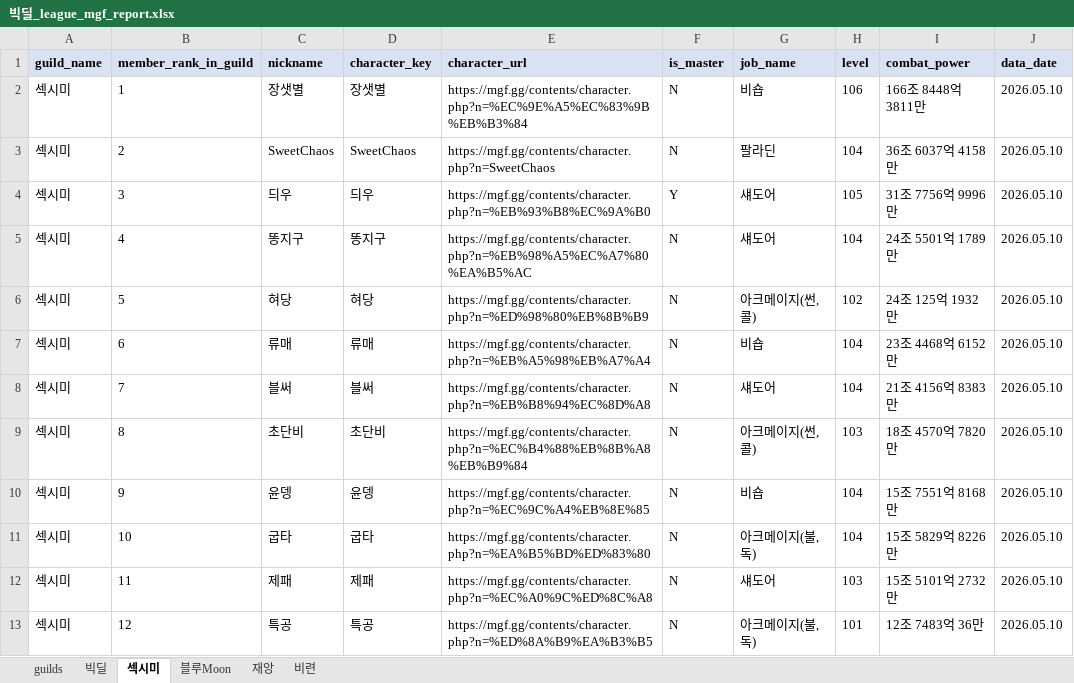
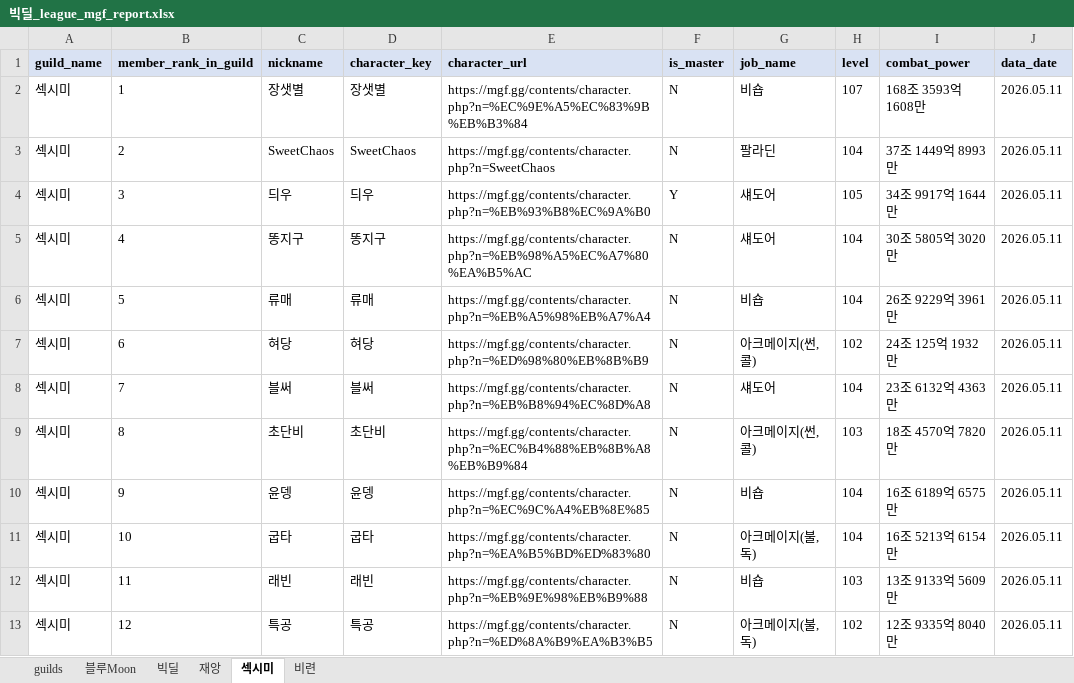
Before and after one commit to pogas/mgf_guild_match, an Excel workbook: reports/빅딜/빅딜_league_mgf_report.xlsx, sheet 섹시미, drawn as a sheet; only a part is shown; values as stored, in another font and other column widths than the file's, no borders; the diff covers the shown part only; the diff names each change by its address in the sheet, - before the commit and + after, or states it on an @@ line.

```diff
--- a/reports/빅딜/빅딜_league_mgf_report.xlsx (sheet 섹시미)
+++ b/reports/빅딜/빅딜_league_mgf_report.xlsx (sheet 섹시미)
@@ sheet tab order changed: guilds | 블루Moon | 빅딜 | 재앙 | 섹시미 | 비련 @@
-H2 (level): 106
+H2 (level): 107
-I2 (combat_power): 166조 8448억 3811만
+I2 (combat_power): 168조 3593억 1608만
-J2:J13 (data_date): 2026.05.10
+J2:J13 (data_date): 2026.05.11
-I3 (combat_power): 36조 6037억 4158만
+I3 (combat_power): 37조 1449억 8993만
-I4 (combat_power): 31조 7756억 9996만
+I4 (combat_power): 34조 9917억 1644만
-I5 (combat_power): 24조 5501억 1789만
+I5 (combat_power): 30조 5805억 3020만
-C6 (nickname): 혀당
+C6 (nickname): 류매
-D6 (character_key): 혀당
+D6 (character_key): 류매
-E6 (character_url): https://mgf.gg/contents/character.php?n=%ED%98%80%EB%8B%B9
+E6 (character_url): https://mgf.gg/contents/character.php?n=%EB%A5%98%EB%A7%A4
-G6 (job_name): 아크메이지(썬,콜)
+G6 (job_name): 비숍
-H6 (level): 102
+H6 (level): 104
-I6 (combat_power): 24조 125억 1932만
+I6 (combat_power): 26조 9229억 3961만
-C7 (nickname): 류매
+C7 (nickname): 혀당
-D7 (character_key): 류매
+D7 (character_key): 혀당
-E7 (character_url): https://mgf.gg/contents/character.php?n=%EB%A5%98%EB%A7%A4
+E7 (character_url): https://mgf.gg/contents/character.php?n=%ED%98%80%EB%8B%B9
-G7 (job_name): 비숍
+G7 (job_name): 아크메이지(썬,콜)
-H7 (level): 104
+H7 (level): 102
-I7 (combat_power): 23조 4468억 6152만
+I7 (combat_power): 24조 125억 1932만
-I8 (combat_power): 21조 4156억 8383만
+I8 (combat_power): 23조 6132억 4363만
-I10 (combat_power): 15조 7551억 8168만
+I10 (combat_power): 16조 6189억 6575만
-I11 (combat_power): 15조 5829억 8226만
+I11 (combat_power): 16조 5213억 6154만
-C12 (nickname): 제패
+C12 (nickname): 래빈
-D12 (character_key): 제패
+D12 (character_key): 래빈
-E12 (character_url): https://mgf.gg/contents/character.php?n=%EC%A0%9C%ED%8C%A8
+E12 (character_url): https://mgf.gg/contents/character.php?n=%EB%9E%98%EB%B9%88
-G12 (job_name): 섀도어
+G12 (job_name): 비숍
-I12 (combat_power): 15조 5101억 2732만
+I12 (combat_power): 13조 9133억 5609만
-H13 (level): 101
+H13 (level): 102
-I13 (combat_power): 12조 7483억 36만
+I13 (combat_power): 12조 9335억 8040만
```
Also changed, not shown: 1 removed row and 86 edited cells elsewhere in this sheet, sheet 재앙, sheet 블루Moon, sheet 빅딜, sheet guilds, sheet 비련, reports/빅딜/빅딜_training_mgf_report.xlsx, reports/셀린느/셀린느_league_mgf_report.xlsx, 34 other files.
